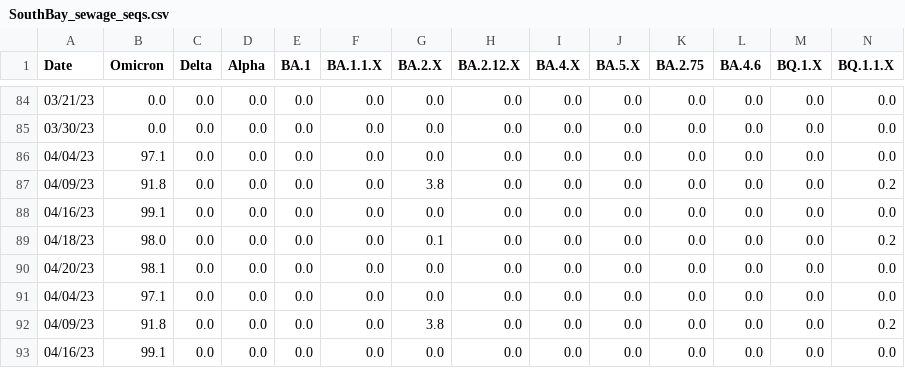
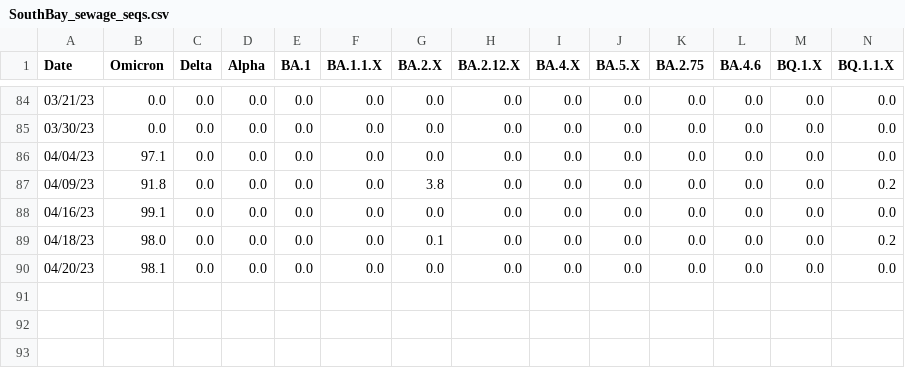
Before and after one commit to andersen-lab/SARS-CoV-2_WasteWater_San-Diego, a CSV file: SouthBay_sewage_seqs.csv, drawn as a sheet; only a part is shown, gaps mark what is left out; the shorter side is filled out with more unchanged rows; rows hold the shown columns only; the diff names each change by its address in the sheet, - before the commit and + after, or states it on an @@ line.

```diff
--- a/SouthBay_sewage_seqs.csv
+++ b/SouthBay_sewage_seqs.csv
-row 86: 04/04/23 | 97.1 | 0.0 | 0.0 | 0.0 | 0.0 | 0.0 | 0.0 | 0.0 | 0.0 | 0.0 | 0.0 | 0.0 | 0.0
-row 87: 04/09/23 | 91.8 | 0.0 | 0.0 | 0.0 | 0.0 | 3.8 | 0.0 | 0.0 | 0.0 | 0.0 | 0.0 | 0.0 | 0.2
-row 88: 04/16/23 | 99.1 | 0.0 | 0.0 | 0.0 | 0.0 | 0.0 | 0.0 | 0.0 | 0.0 | 0.0 | 0.0 | 0.0 | 0.0
-row 89: 04/18/23 | 98.0 | 0.0 | 0.0 | 0.0 | 0.0 | 0.1 | 0.0 | 0.0 | 0.0 | 0.0 | 0.0 | 0.0 | 0.2
-row 90: 04/20/23 | 98.1 | 0.0 | 0.0 | 0.0 | 0.0 | 0.0 | 0.0 | 0.0 | 0.0 | 0.0 | 0.0 | 0.0 | 0.0
```
Also changed, not shown: Encina_sewage_seqs.csv, PointLoma_sewage_seqs.csv.
